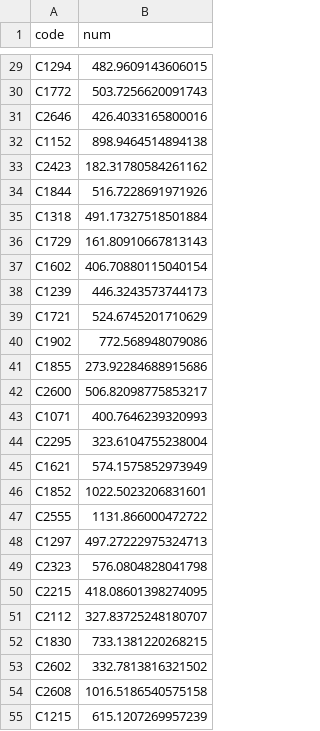
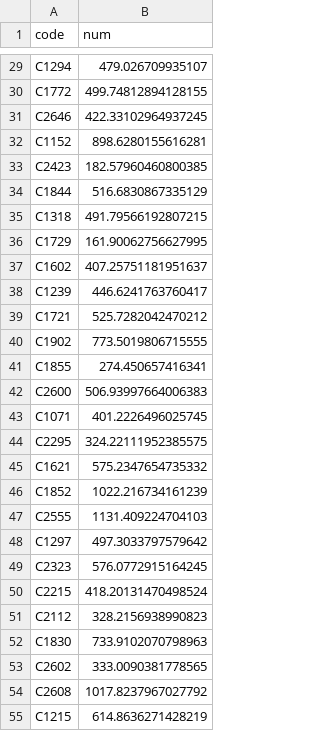
Before and after one commit to SEUNGW00LEE/Kuggle, a CSV file: project/Kuggle_project_TeamD.csv, drawn as a sheet; only a part is shown, gaps mark what is left out; the diff covers the shown part only; the diff names each change by its address in the sheet, - before the commit and + after, or states it on an @@ line.

```diff
--- a/project/Kuggle_project_TeamD.csv
+++ b/project/Kuggle_project_TeamD.csv
-B29 (num): 482.9609143606015
+B29 (num): 479.026709935107
-B30 (num): 503.7256620091743
+B30 (num): 499.74812894128155
-B31 (num): 426.4033165800016
+B31 (num): 422.33102964937245
-B32 (num): 898.9464514894138
+B32 (num): 898.6280155616281
-B33 (num): 182.31780584261162
+B33 (num): 182.57960460800385
-B34 (num): 516.7228691971926
+B34 (num): 516.6830867335129
-B35 (num): 491.17327518501884
+B35 (num): 491.79566192807215
-B36 (num): 161.80910667813143
+B36 (num): 161.90062756627995
-B37 (num): 406.70880115040154
+B37 (num): 407.25751181951637
-B38 (num): 446.3243573744173
+B38 (num): 446.6241763760417
-B39 (num): 524.6745201710629
+B39 (num): 525.7282042470212
-B40 (num): 772.568948079086
+B40 (num): 773.5019806715555
-B41 (num): 273.92284688915686
+B41 (num): 274.450657416341
-B42 (num): 506.82098775853217
+B42 (num): 506.93997664006383
-B43 (num): 400.7646239320993
+B43 (num): 401.2226496025745
-B44 (num): 323.6104755238004
+B44 (num): 324.22111952385575
-B45 (num): 574.1575852973949
+B45 (num): 575.2347654735332
-B46 (num): 1022.5023206831601
+B46 (num): 1022.216734161239
-B47 (num): 1131.866000472722
+B47 (num): 1131.409224704103
-B48 (num): 497.27222975324713
+B48 (num): 497.3033797579642
-B49 (num): 576.0804828041798
+B49 (num): 576.0772915164245
-B50 (num): 418.08601398274095
+B50 (num): 418.20131470498524
-B51 (num): 327.83725248180707
+B51 (num): 328.2156938990823
-B52 (num): 733.1381220268215
+B52 (num): 733.9102070798963
-B53 (num): 332.7813816321502
+B53 (num): 333.0090381778565
-B54 (num): 1016.5186540575158
+B54 (num): 1017.8237967027792
-B55 (num): 615.1207269957239
+B55 (num): 614.8636271428219
```
Also changed, not shown: 121 edited cells elsewhere in this file, 50 other files.
